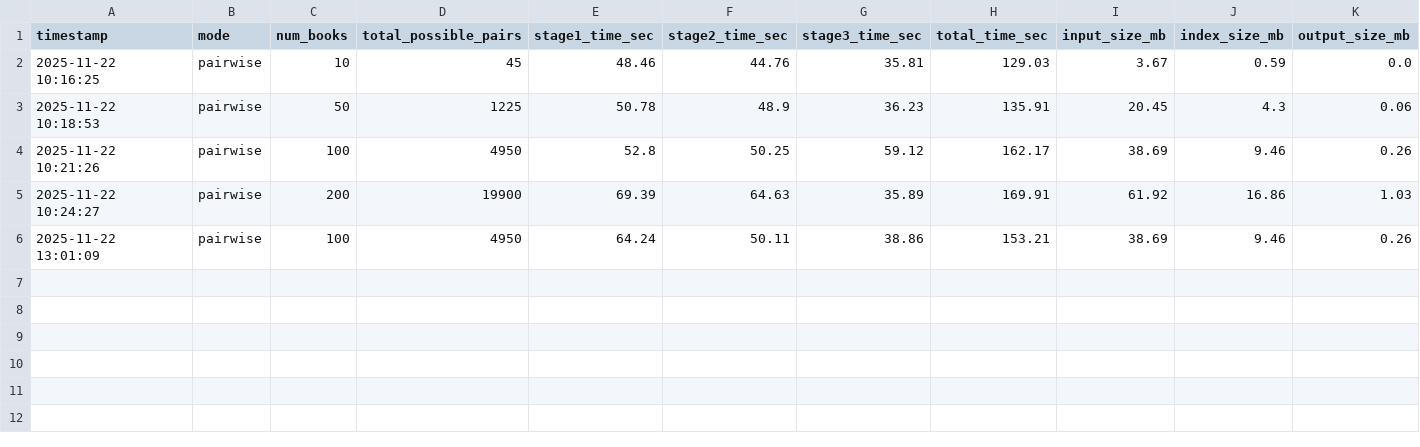
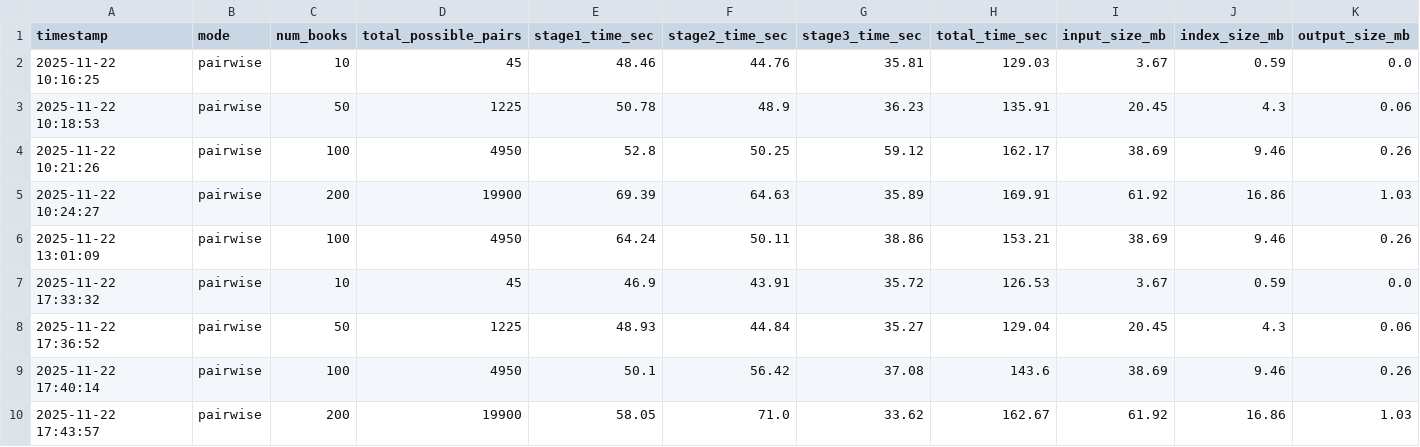
Before and after one commit to TranQuocViet26701/big-data-assignment, a CSV file: 1-spark-hdfs/metrics/latest_spark_pairwise_metrics.csv, drawn as a sheet; only a part is shown; rows hold the shown columns only; the diff names each change by its address in the sheet, - before the commit and + after, or states it on an @@ line.

```diff
--- a/1-spark-hdfs/metrics/latest_spark_pairwise_metrics.csv
+++ b/1-spark-hdfs/metrics/latest_spark_pairwise_metrics.csv
+row 7: 2025-11-22 17:33:32 | pairwise | 10 | 45 | 46.9 | 43.91 | 35.72 | 126.53 | 3.67 | 0.59 | 0.0
+row 8: 2025-11-22 17:36:52 | pairwise | 50 | 1225 | 48.93 | 44.84 | 35.27 | 129.04 | 20.45 | 4.3 | 0.06
+row 9: 2025-11-22 17:40:14 | pairwise | 100 | 4950 | 50.1 | 56.42 | 37.08 | 143.6 | 38.69 | 9.46 | 0.26
+row 10: 2025-11-22 17:43:57 | pairwise | 200 | 19900 | 58.05 | 71.0 | 33.62 | 162.67 | 61.92 | 16.86 | 1.03
```
Also changed, not shown: 1-spark-hdfs/metrics/latest_spark_jpii_metrics.csv, 3-mapreduce-hdfs/metrics/latest_mapreduce_jpii_metrics.csv, 1 other file.
